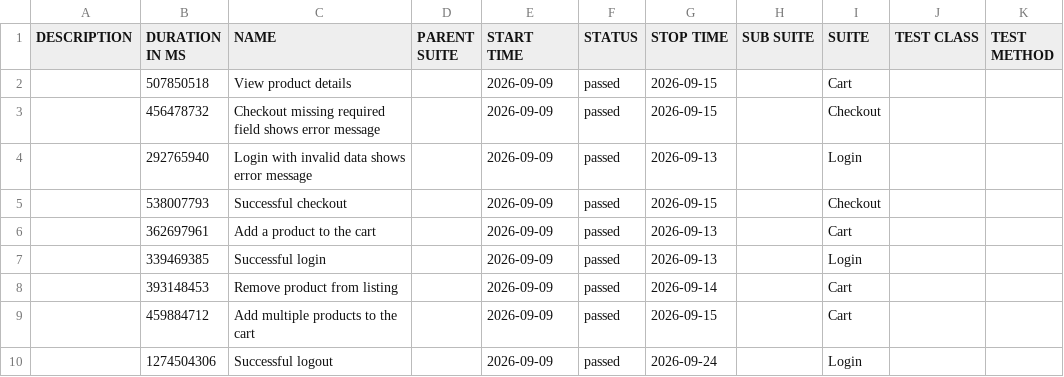
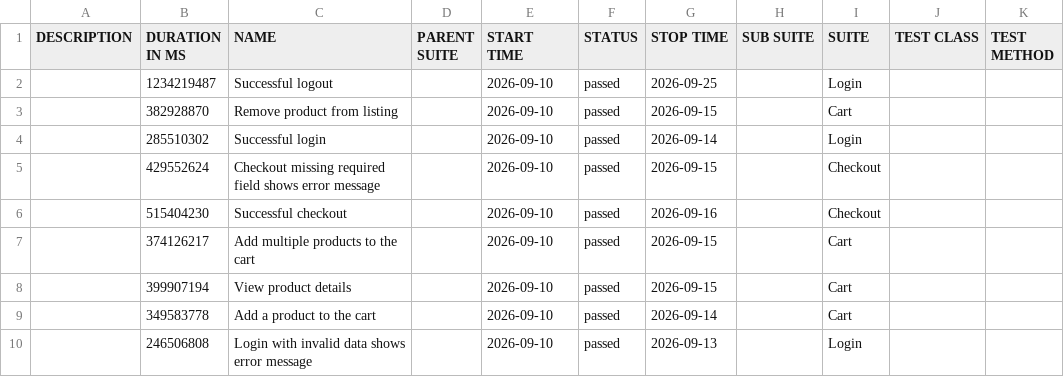
Before and after one commit to JaderTS/test-automation-desafio-outsera, a CSV file: e2e-tests/data/suites.csv, drawn as a sheet.

```diff
--- a/e2e-tests/data/suites.csv
+++ b/e2e-tests/data/suites.csv
@@ -1,10 +1,10 @@
 "DESCRIPTION","DURATION IN MS","NAME","PARENT SUITE","START TIME","STATUS","STOP TIME","SUB SUITE","SUITE","TEST CLASS","TEST METHOD"
-"","507850518","View product details","","2026-09-09","passed","2026-09-15","","Cart","",""
-"","456478732","Checkout missing required field shows error message","","2026-09-09","passed","2026-09-15","","Checkout","",""
-"","292765940","Login with invalid data shows error message","","2026-09-09","passed","2026-09-13","","Login","",""
-"","538007793","Successful checkout","","2026-09-09","passed","2026-09-15","","Checkout","",""
-"","362697961","Add a product to the cart","","2026-09-09","passed","2026-09-13","","Cart","",""
-"","339469385","Successful login","","2026-09-09","passed","2026-09-13","","Login","",""
-"","393148453","Remove product from listing","","2026-09-09","passed","2026-09-14","","Cart","",""
-"","459884712","Add multiple products to the cart","","2026-09-09","passed","2026-09-15","","Cart","",""
-"","1274504306","Successful logout","","2026-09-09","passed","2026-09-24","","Login","",""
+"","1234219487","Successful logout","","2026-09-10","passed","2026-09-25","","Login","",""
+"","382928870","Remove product from listing","","2026-09-10","passed","2026-09-15","","Cart","",""
+"","285510302","Successful login","","2026-09-10","passed","2026-09-14","","Login","",""
+"","429552624","Checkout missing required field shows error message","","2026-09-10","passed","2026-09-15","","Checkout","",""
+"","515404230","Successful checkout","","2026-09-10","passed","2026-09-16","","Checkout","",""
+"","374126217","Add multiple products to the cart","","2026-09-10","passed","2026-09-15","","Cart","",""
+"","399907194","View product details","","2026-09-10","passed","2026-09-15","","Cart","",""
+"","349583778","Add a product to the cart","","2026-09-10","passed","2026-09-14","","Cart","",""
+"","246506808","Login with invalid data shows error message","","2026-09-10","passed","2026-09-13","","Login","",""
```
Also changed, not shown: 45 other files.
